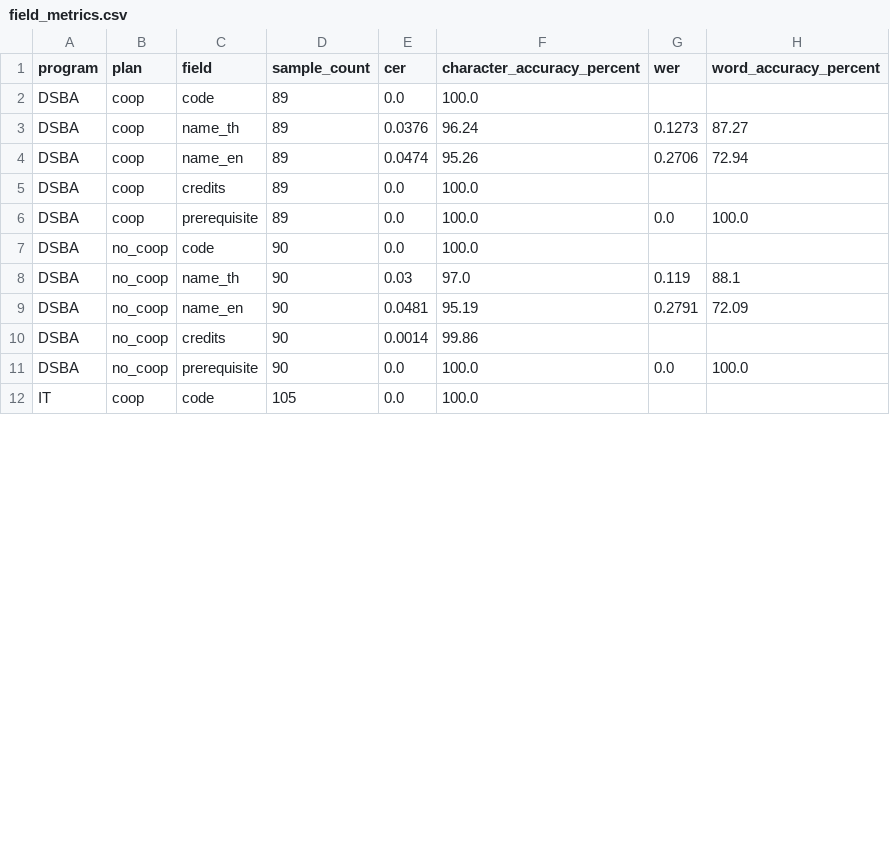
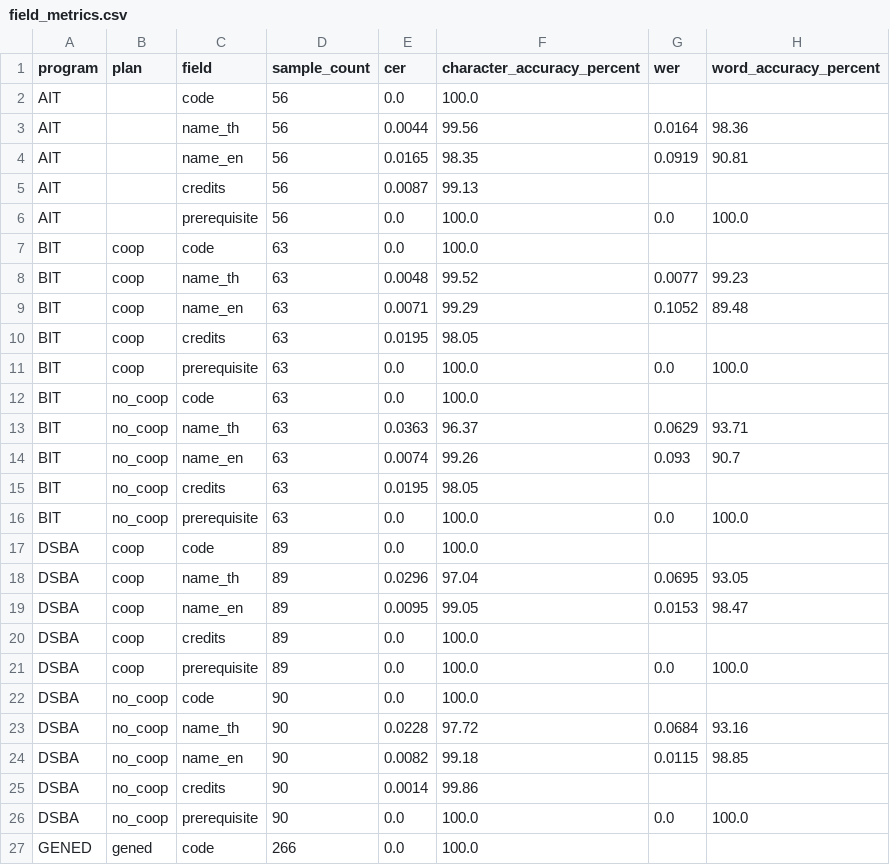
Before and after one commit to SalapaoXN/isd-2026-curriculum_2_cucumber, a CSV file: reports/evaluation/field_metrics.csv, drawn as a sheet; only a part is shown; the shorter side is filled out with more unchanged rows; the diff covers the shown part only.

Commit message:
use reviewed LLM corpus for evaluation and RAG

```diff
--- a/reports/evaluation/field_metrics.csv
+++ b/reports/evaluation/field_metrics.csv
@@ -1,5 +1,20 @@
 program,plan,field,sample_count,cer,character_accuracy_percent,wer,word_accuracy_percent
+AIT,,code,56,0.0,100.0,,
+AIT,,name_th,56,0.0044,99.56,0.0164,98.36
+AIT,,name_en,56,0.0165,98.35,0.0919,90.81
+AIT,,credits,56,0.0087,99.13,,
+AIT,,prerequisite,56,0.0,100.0,0.0,100.0
+BIT,coop,code,63,0.0,100.0,,
+BIT,coop,name_th,63,0.0048,99.52,0.0077,99.23
+BIT,coop,name_en,63,0.0071,99.29,0.1052,89.48
+BIT,coop,credits,63,0.0195,98.05,,
+BIT,coop,prerequisite,63,0.0,100.0,0.0,100.0
+BIT,no_coop,code,63,0.0,100.0,,
+BIT,no_coop,name_th,63,0.0363,96.37,0.0629,93.71
+BIT,no_coop,name_en,63,0.0074,99.26,0.093,90.7
+BIT,no_coop,credits,63,0.0195,98.05,,
+BIT,no_coop,prerequisite,63,0.0,100.0,0.0,100.0
 DSBA,coop,code,89,0.0,100.0,,
-DSBA,coop,name_th,89,0.0376,96.24,0.1273,87.27
-DSBA,coop,name_en,89,0.0474,95.26,0.2706,72.94
+DSBA,coop,name_th,89,0.0296,97.04,0.0695,93.05
+DSBA,coop,name_en,89,0.0095,99.05,0.0153,98.47
 DSBA,coop,credits,89,0.0,100.0,,
@@ -7,5 +22,6 @@ DSBA,coop,prerequisite,89,0.0,100.0,0.0,100.0
 DSBA,no_coop,code,90,0.0,100.0,,
-DSBA,no_coop,name_th,90,0.03,97.0,0.119,88.1
-DSBA,no_coop,name_en,90,0.0481,95.19,0.2791,72.09
+DSBA,no_coop,name_th,90,0.0228,97.72,0.0684,93.16
+DSBA,no_coop,name_en,90,0.0082,99.18,0.0115,98.85
 DSBA,no_coop,credits,90,0.0014,99.86,,
 DSBA,no_coop,prerequisite,90,0.0,100.0,0.0,100.0
+GENED,gened,code,266,0.0,100.0,,
```
Also changed, not shown: 2 added rows, 8 removed rows, 2 moved rows and 16 edited cells elsewhere in this file, reports/evaluation/evaluation_summary.csv, 30 other files.
